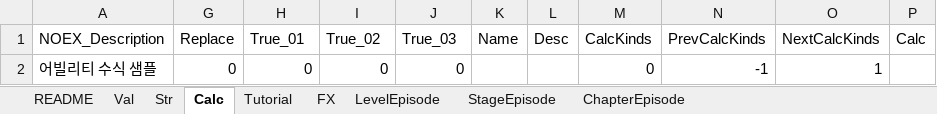
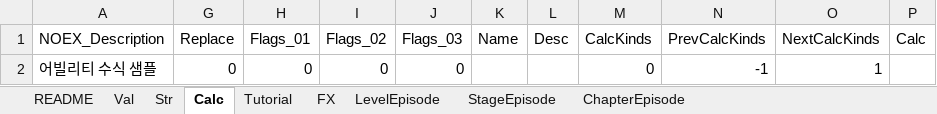
Before and after one commit to devmodle/0300000201.module_unity, an Excel workbook: Client/Tables/A/G_EtcInfoTable.xlsx, sheet Calc, drawn as a sheet; values as stored, in another font and other column widths than the file's, no borders; charts and pictures not drawn; the diff names each change by its address in the sheet, - before the commit and + after, or states it on an @@ line.

```diff
--- a/Client/Tables/A/G_EtcInfoTable.xlsx (sheet Calc)
+++ b/Client/Tables/A/G_EtcInfoTable.xlsx (sheet Calc)
-H1: True_01
+H1: Flags_01
-I1: True_02
+I1: Flags_02
-J1: True_03
+J1: Flags_03
```
Also changed, not shown: sheet FX, sheet Tutorial, sheet StageEpisode, sheet ChapterEpisode, sheet LevelEpisode, formulas that keep their value, Client/Tables/B/G_EtcInfoTable.xlsx, Client/Tables/G_EtcInfoTable.xlsx, 30 other files.
